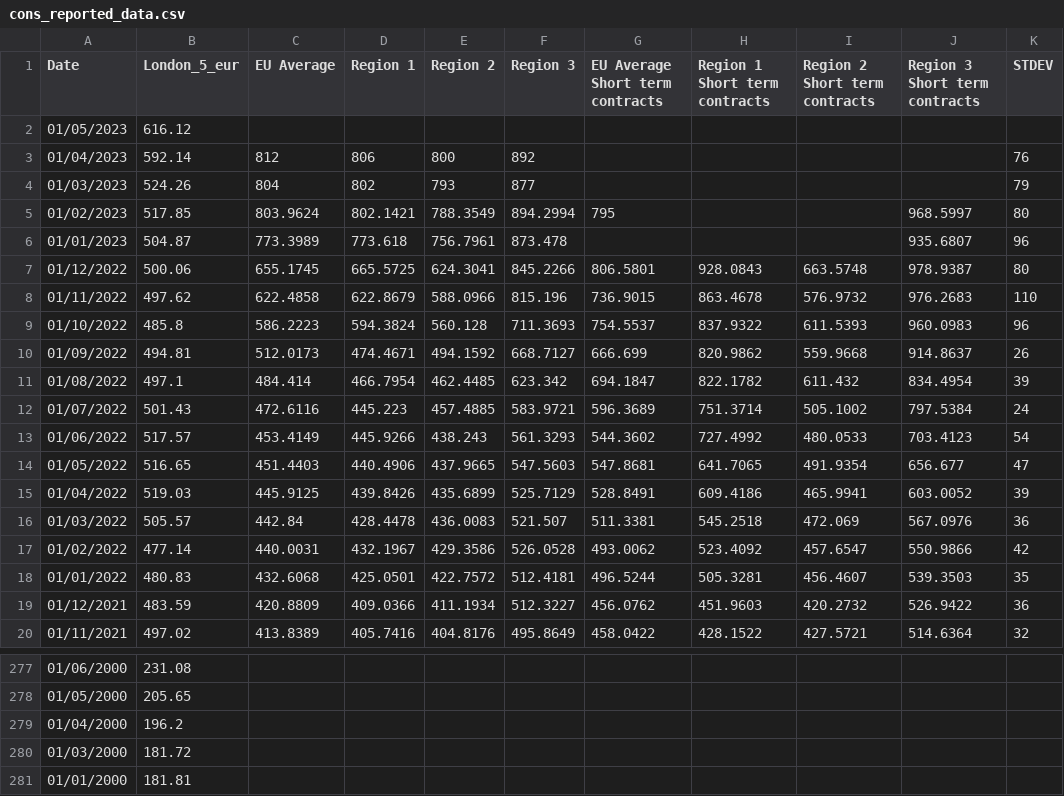
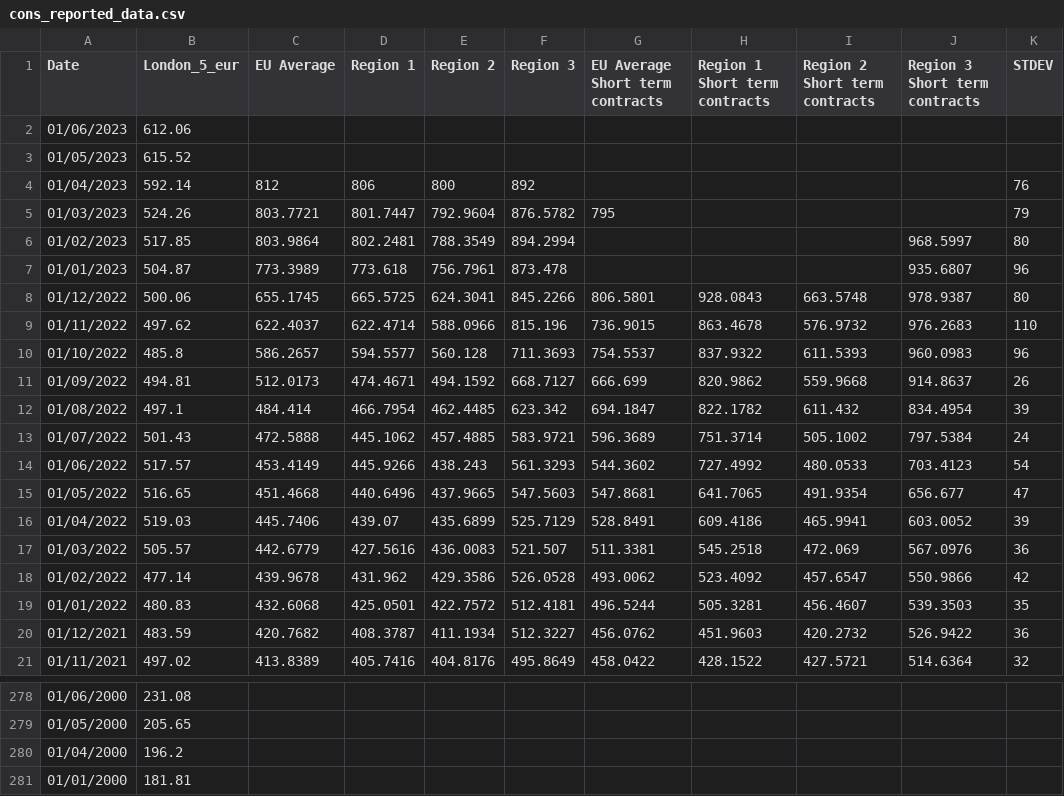
Before and after one commit to hoolio61/data, a CSV file: cons_reported_data.csv, drawn as a sheet; only a part is shown, gaps mark what is left out.

Commit message:
Add files via upload

```diff
--- a/cons_reported_data.csv
+++ b/cons_reported_data.csv
@@ -1,20 +1,21 @@
 Date,London_5_eur,EU Average,Region 1,Region 2,Region 3,EU Average Short term contracts,Region 1 Short term contracts,Region 2 Short term contracts,Region 3 Short term contracts,STDEV
-01/05/2023,616.12,,,,,,,,,
+01/06/2023,612.06,,,,,,,,,
+01/05/2023,615.52,,,,,,,,,
 01/04/2023,592.14,812,806,800,892,,,,,76
-01/03/2023,524.26,804,802,793,877,,,,,79
-01/02/2023,517.85,803.9624,802.1421,788.3549,894.2994,795,,,968.5997,80
+01/03/2023,524.26,803.7721,801.7447,792.9604,876.5782,795,,,,79
+01/02/2023,517.85,803.9864,802.2481,788.3549,894.2994,,,,968.5997,80
 01/01/2023,504.87,773.3989,773.618,756.7961,873.478,,,,935.6807,96
 01/12/2022,500.06,655.1745,665.5725,624.3041,845.2266,806.5801,928.0843,663.5748,978.9387,80
-01/11/2022,497.62,622.4858,622.8679,588.0966,815.196,736.9015,863.4678,576.9732,976.2683,110
-01/10/2022,485.8,586.2223,594.3824,560.128,711.3693,754.5537,837.9322,611.5393,960.0983,96
+01/11/2022,497.62,622.4037,622.4714,588.0966,815.196,736.9015,863.4678,576.9732,976.2683,110
+01/10/2022,485.8,586.2657,594.5577,560.128,711.3693,754.5537,837.9322,611.5393,960.0983,96
 01/09/2022,494.81,512.0173,474.4671,494.1592,668.7127,666.699,820.9862,559.9668,914.8637,26
 01/08/2022,497.1,484.414,466.7954,462.4485,623.342,694.1847,822.1782,611.432,834.4954,39
-01/07/2022,501.43,472.6116,445.223,457.4885,583.9721,596.3689,751.3714,505.1002,797.5384,24
+01/07/2022,501.43,472.5888,445.1062,457.4885,583.9721,596.3689,751.3714,505.1002,797.5384,24
 01/06/2022,517.57,453.4149,445.9266,438.243,561.3293,544.3602,727.4992,480.0533,703.4123,54
-01/05/2022,516.65,451.4403,440.4906,437.9665,547.5603,547.8681,641.7065,491.9354,656.677,47
-01/04/2022,519.03,445.9125,439.8426,435.6899,525.7129,528.8491,609.4186,465.9941,603.0052,39
-01/03/2022,505.57,442.84,428.4478,436.0083,521.507,511.3381,545.2518,472.069,567.0976,36
-01/02/2022,477.14,440.0031,432.1967,429.3586,526.0528,493.0062,523.4092,457.6547,550.9866,42
+01/05/2022,516.65,451.4668,440.6496,437.9665,547.5603,547.8681,641.7065,491.9354,656.677,47
+01/04/2022,519.03,445.7406,439.07,435.6899,525.7129,528.8491,609.4186,465.9941,603.0052,39
+01/03/2022,505.57,442.6779,427.5616,436.0083,521.507,511.3381,545.2518,472.069,567.0976,36
+01/02/2022,477.14,439.9678,431.962,429.3586,526.0528,493.0062,523.4092,457.6547,550.9866,42
 01/01/2022,480.83,432.6068,425.0501,422.7572,512.4181,496.5244,505.3281,456.4607,539.3503,35
-01/12/2021,483.59,420.8809,409.0366,411.1934,512.3227,456.0762,451.9603,420.2732,526.9422,36
+01/12/2021,483.59,420.7682,408.3787,411.1934,512.3227,456.0762,451.9603,420.2732,526.9422,36
 01/11/2021,497.02,413.8389,405.7416,404.8176,495.8649,458.0422,428.1522,427.5721,514.6364,32
@@ -279,3 +280,2 @@ Date,London_5_eur,EU Average,Region 1,Region 2,Region 3,EU Average Short term co
 01/04/2000,196.2,,,,,,,,,
-01/03/2000,181.72,,,,,,,,,
 01/01/2000,181.81,,,,,,,,,
```
